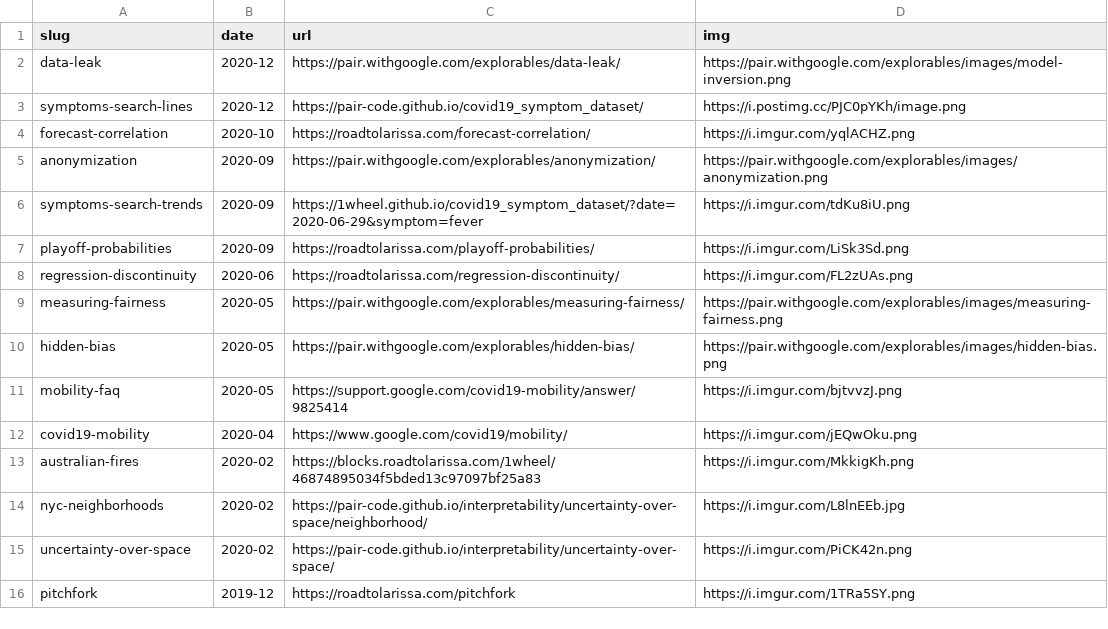
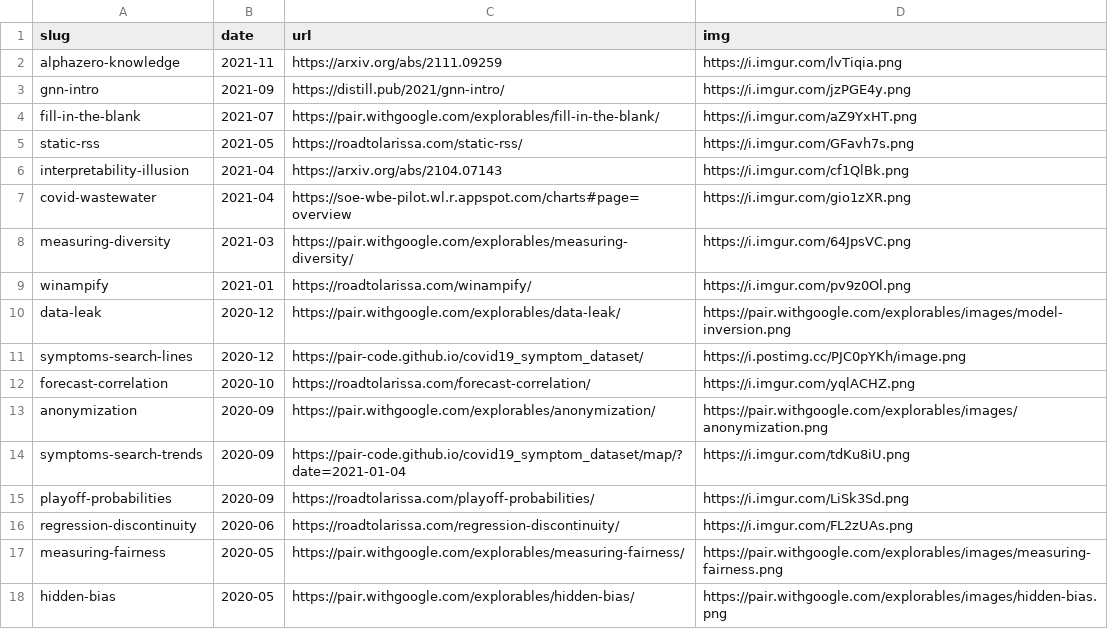
Before and after one commit to 1wheel/archive-roadtolarissa, a CSV file: homepage-list/projects.csv, drawn as a sheet; only a part is shown; the shorter side is filled out with more unchanged rows.

```diff
--- a/homepage-list/projects.csv
+++ b/homepage-list/projects.csv
@@ -1,2 +1,10 @@
 slug,date,url,img
+alphazero-knowledge,2021-11,https://arxiv.org/abs/2111.09259,https://i.imgur.com/lvTiqia.png
+gnn-intro,2021-09,https://distill.pub/2021/gnn-intro/,https://i.imgur.com/jzPGE4y.png
+fill-in-the-blank,2021-07,https://pair.withgoogle.com/explorables/fill-in-the-blank/,https://i.imgur.com/aZ9YxHT.png
+static-rss,2021-05,https://roadtolarissa.com/static-rss/,https://i.imgur.com/GFavh7s.png
+interpretability-illusion,2021-04,https://arxiv.org/abs/2104.07143,https://i.imgur.com/cf1QlBk.png
+covid-wastewater,2021-04,https://soe-wbe-pilot.wl.r.appspot.com/charts#page=overview,https://i.imgur.com/gio1zXR.png
+measuring-diversity,2021-03,https://pair.withgoogle.com/explorables/measuring-diversity/,https://i.imgur.com/64JpsVC.png
+winampify,2021-01,https://roadtolarissa.com/winampify/,https://i.imgur.com/pv9z0Ol.png
 data-leak,2020-12,https://pair.withgoogle.com/explorables/data-leak/,https://pair.withgoogle.com/explorables/images/model-inversion.png
@@ -5,3 +13,3 @@ forecast-correlation,2020-10,https://roadtolarissa.com/forecast-correlation/,htt
 anonymization,2020-09,https://pair.withgoogle.com/explorables/anonymization/,https://pair.withgoogle.com/explorables/images/anonymization.png
-symptoms-search-trends,2020-09,https://1wheel.github.io/covid19_symptom_dataset/?date=2020-06-29&symptom=fever,https://i.imgur.com/tdKu8iU.png
+symptoms-search-trends,2020-09,https://pair-code.github.io/covid19_symptom_dataset/map/?date=2021-01-04,https://i.imgur.com/tdKu8iU.png
 playoff-probabilities,2020-09,https://roadtolarissa.com/playoff-probabilities/,https://i.imgur.com/LiSk3Sd.png
```
Also changed, not shown: 16 other files.
